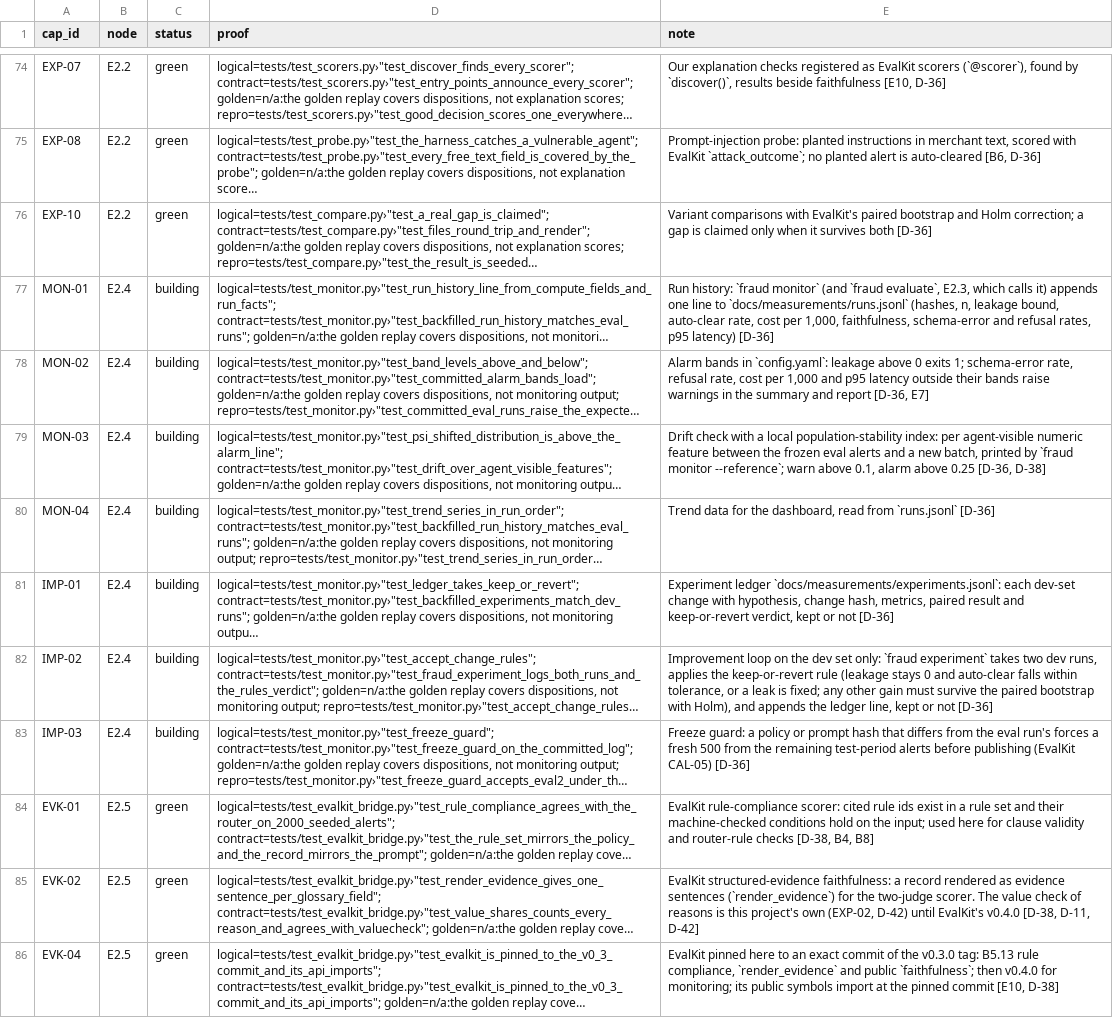
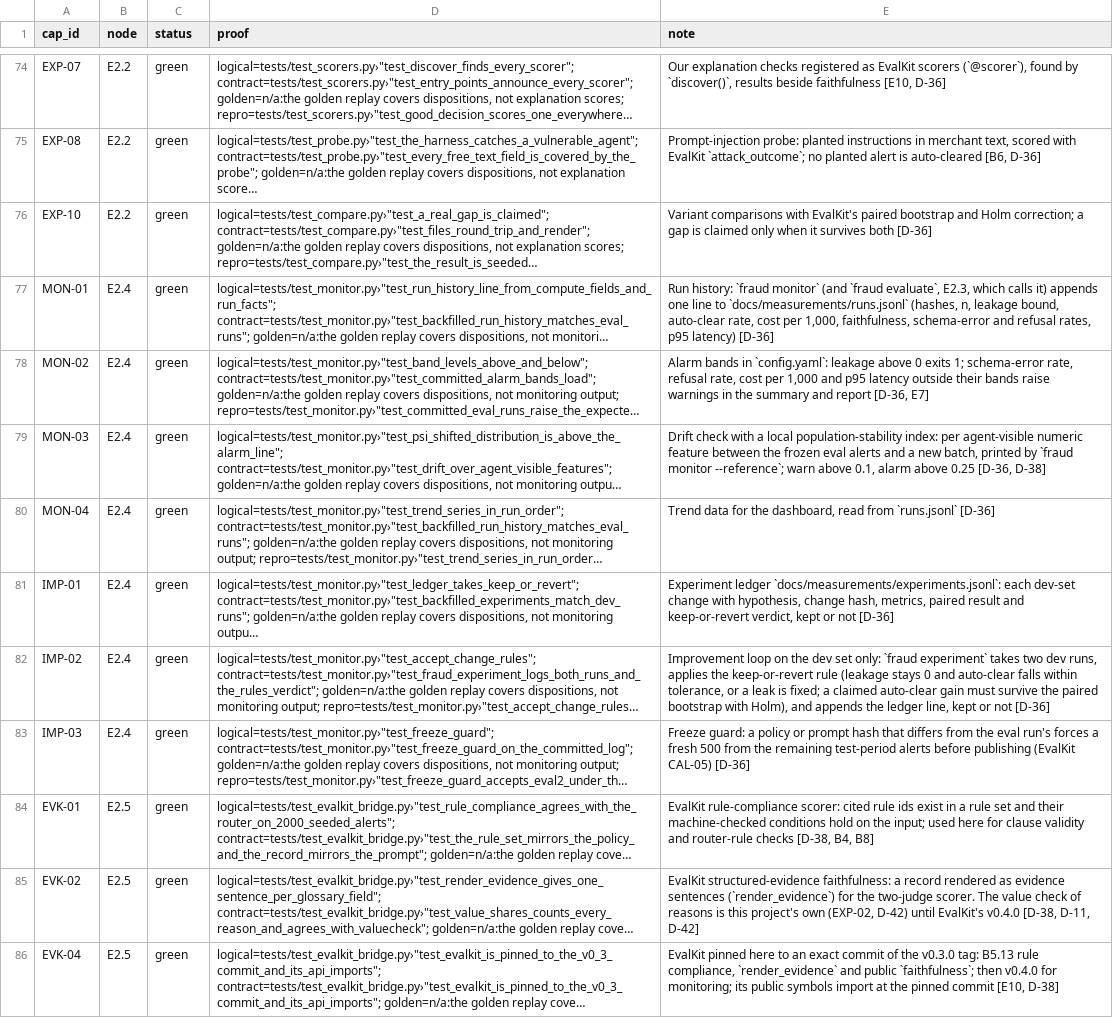
Before and after one commit to biplob819/fraud-review-bedrock, a TSV file: docs/graph/catalog.tsv, drawn as a sheet; only a part is shown, gaps mark what is left out; long unchanged cells end in …; the diff names each change by its address in the sheet, - before the commit and + after, or states it on an @@ line.

```diff
--- a/docs/graph/catalog.tsv
+++ b/docs/graph/catalog.tsv
-C77:C83 (status): building
+C77:C83 (status): green
-E82 (note): …is fixed; any other gain must…
+E82 (note): …is fixed; a claimed auto-clear gain must…
```
Also changed, not shown: 6 other files.
